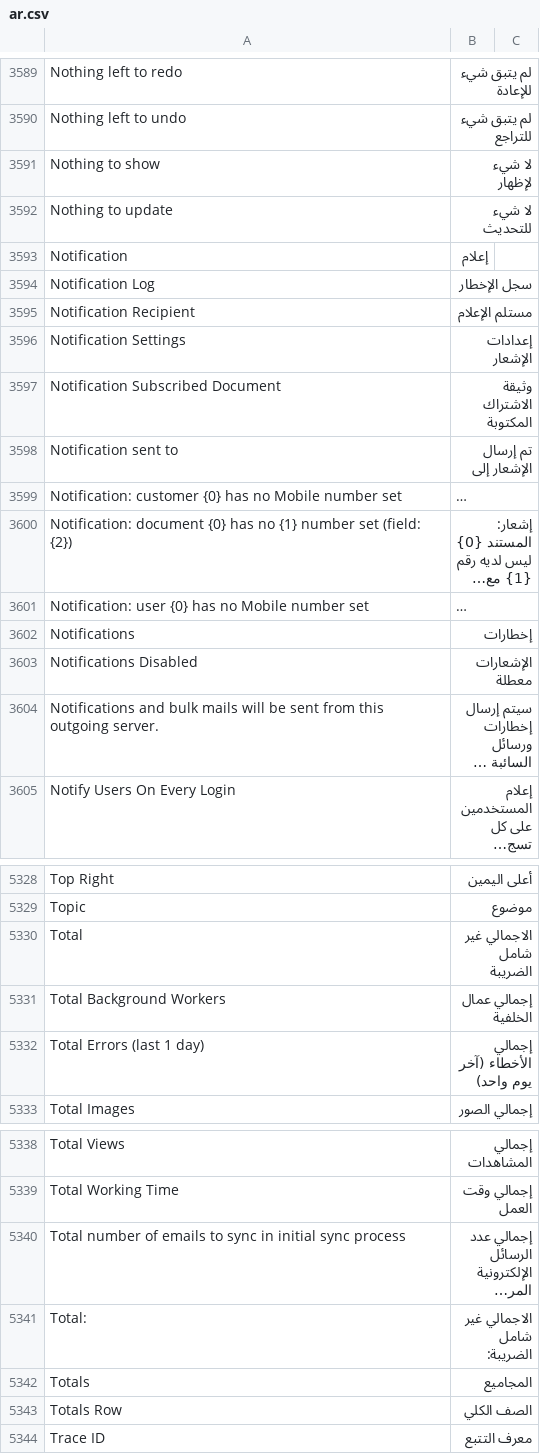
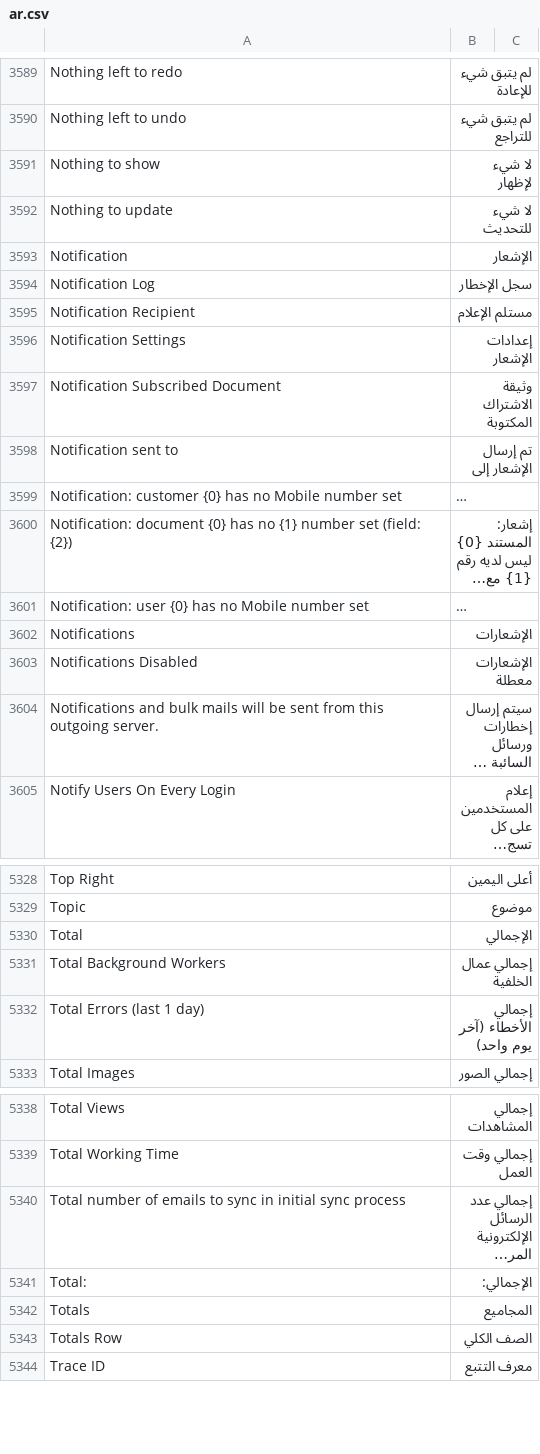
Before and after one commit to ibrahim317/erpnext-arabic-full-translation, a CSV file: arabic_translations/locale/other-apps/v15/frappe/frappe/translations/ar.csv, drawn as a sheet; only a part is shown, gaps mark what is left out; long unchanged cells end in …; the diff names each change by its address in the sheet, - before the commit and + after, or states it on an @@ line.

```diff
--- a/arabic_translations/locale/other-apps/v15/frappe/frappe/translations/ar.csv
+++ b/arabic_translations/locale/other-apps/v15/frappe/frappe/translations/ar.csv
-B3593: إعلام
+B3593: الإشعار
-B3602: إخطارات
+B3602: الإشعارات
-B5330: الاجمالي غير شامل الضريبة
+B5330: الإجمالي
-B5341: الاجمالي غير شامل الضريبة:
+B5341: الإجمالي:
```
Also changed, not shown: arabic_translations/locale/other-apps/v15/erpnext/erpnext/translations/ar.csv, arabic_translations/locale/other-apps/v15/hrms/hrms/translations/ar.csv, 8 other files.
